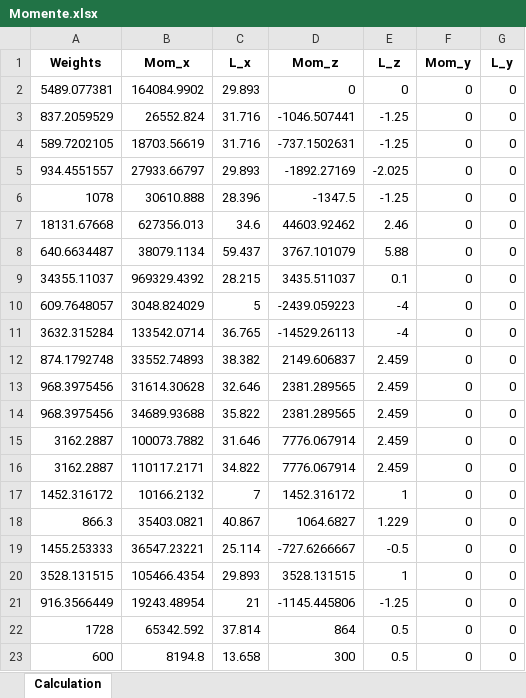
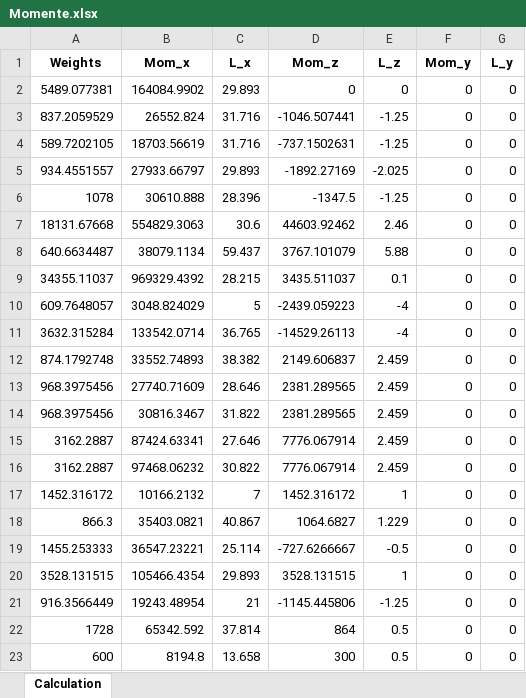
Before and after one commit to Fabi-Aoiki/Aircraft-Design_II, an Excel workbook: Momente.xlsx, sheet Calculation, drawn as a sheet; values as stored, in another font and other column widths than the file's, no borders; the diff names each change by its address in the sheet, - before the commit and + after, or states it on an @@ line.

```diff
--- a/Momente.xlsx (sheet Calculation)
+++ b/Momente.xlsx (sheet Calculation)
-B7 (Mom_x): 627356.013
+B7 (Mom_x): 554829.3063
-C7 (L_x): 34.6
+C7 (L_x): 30.6
-B13 (Mom_x): 31614.30628
+B13 (Mom_x): 27740.71609
-C13 (L_x): 32.646
+C13 (L_x): 28.646
-B14 (Mom_x): 34689.93688
+B14 (Mom_x): 30816.3467
-C14 (L_x): 35.822
+C14 (L_x): 31.822
-B15 (Mom_x): 100073.7882
+B15 (Mom_x): 87424.63341
-C15 (L_x): 31.646
+C15 (L_x): 27.646
-B16 (Mom_x): 110117.2171
+B16 (Mom_x): 97468.06232
-C16 (L_x): 34.822
+C16 (L_x): 30.822
```
Also changed, not shown: Momenten_summen.xlsx, values.xlsx, 3 other files.
